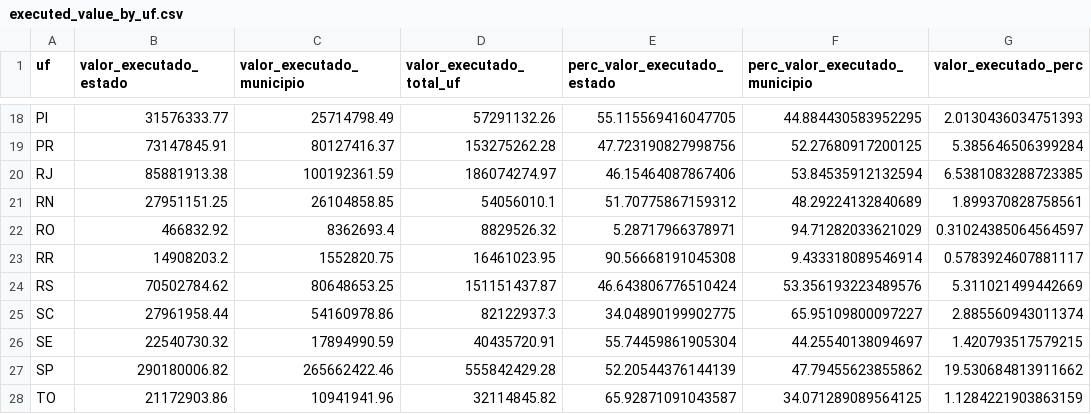
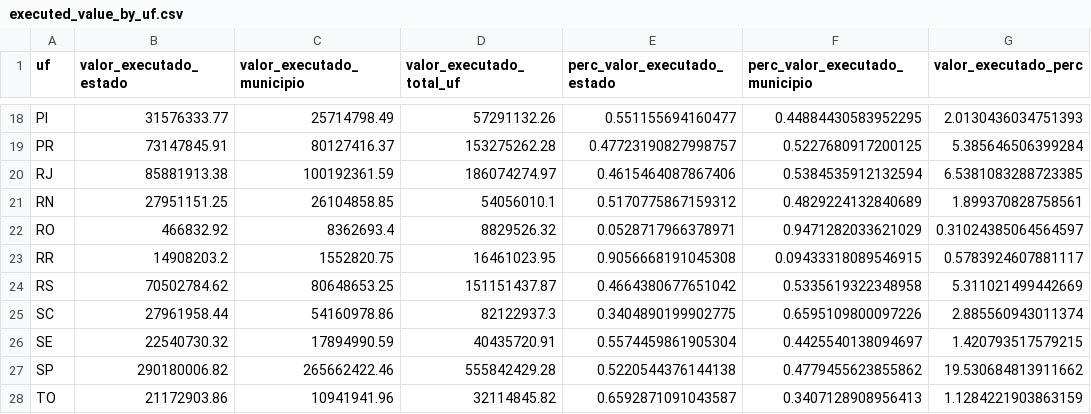
Before and after one commit to SGE-Subsecretaria-de-Gestao-Estrategica/pnab-data-vis, a CSV file: data/section_1/executed_value_by_uf.csv, drawn as a sheet; only a part is shown, gaps mark what is left out; the diff covers the shown part only; the diff names each change by its address in the sheet, - before the commit and + after, or states it on an @@ line.

```diff
--- a/data/section_1/executed_value_by_uf.csv
+++ b/data/section_1/executed_value_by_uf.csv
-E18 (perc_valor_executado_estado): 55.115569416047705
+E18 (perc_valor_executado_estado): 0.551155694160477
-F18 (perc_valor_executado_municipio): 44.884430583952295
+F18 (perc_valor_executado_municipio): 0.44884430583952295
-E19 (perc_valor_executado_estado): 47.723190827998756
+E19 (perc_valor_executado_estado): 0.47723190827998757
-F19 (perc_valor_executado_municipio): 52.27680917200125
+F19 (perc_valor_executado_municipio): 0.5227680917200125
-E20 (perc_valor_executado_estado): 46.15464087867406
+E20 (perc_valor_executado_estado): 0.4615464087867406
-F20 (perc_valor_executado_municipio): 53.84535912132594
+F20 (perc_valor_executado_municipio): 0.5384535912132594
-E21 (perc_valor_executado_estado): 51.70775867159312
+E21 (perc_valor_executado_estado): 0.5170775867159312
-F21 (perc_valor_executado_municipio): 48.29224132840689
+F21 (perc_valor_executado_municipio): 0.4829224132840689
-E22 (perc_valor_executado_estado): 5.28717966378971
+E22 (perc_valor_executado_estado): 0.0528717966378971
-F22 (perc_valor_executado_municipio): 94.71282033621029
+F22 (perc_valor_executado_municipio): 0.9471282033621029
-E23 (perc_valor_executado_estado): 90.56668191045308
+E23 (perc_valor_executado_estado): 0.9056668191045308
-F23 (perc_valor_executado_municipio): 9.433318089546914
+F23 (perc_valor_executado_municipio): 0.09433318089546915
-E24 (perc_valor_executado_estado): 46.643806776510424
+E24 (perc_valor_executado_estado): 0.4664380677651042
-F24 (perc_valor_executado_municipio): 53.356193223489576
+F24 (perc_valor_executado_municipio): 0.5335619322348958
-E25 (perc_valor_executado_estado): 34.04890199902775
+E25 (perc_valor_executado_estado): 0.3404890199902775
-F25 (perc_valor_executado_municipio): 65.95109800097227
+F25 (perc_valor_executado_municipio): 0.6595109800097226
-E26 (perc_valor_executado_estado): 55.74459861905304
+E26 (perc_valor_executado_estado): 0.5574459861905304
-F26 (perc_valor_executado_municipio): 44.25540138094697
+F26 (perc_valor_executado_municipio): 0.4425540138094697
-E27 (perc_valor_executado_estado): 52.20544376144139
+E27 (perc_valor_executado_estado): 0.5220544376144138
-F27 (perc_valor_executado_municipio): 47.79455623855862
+F27 (perc_valor_executado_municipio): 0.4779455623855862
-E28 (perc_valor_executado_estado): 65.92871091043587
+E28 (perc_valor_executado_estado): 0.6592871091043587
-F28 (perc_valor_executado_municipio): 34.071289089564125
+F28 (perc_valor_executado_municipio): 0.3407128908956413
```
Also changed, not shown: 32 edited cells elsewhere in this file.
